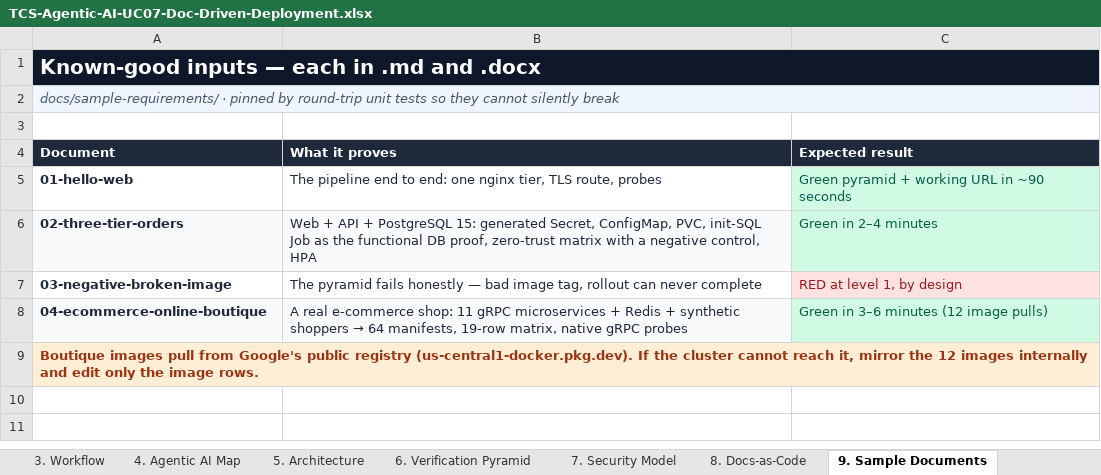
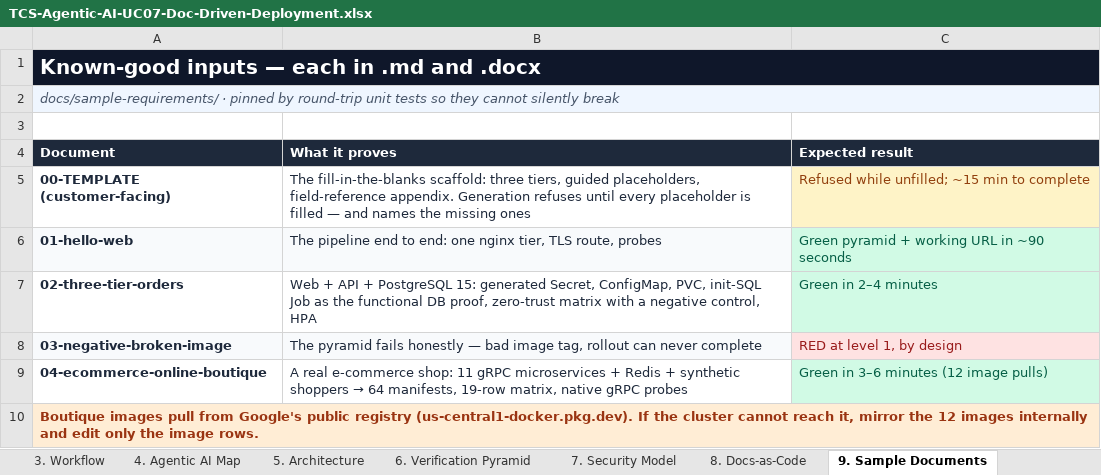
Before and after one commit to cskaruppu/Openshift-mcp-server, an Excel workbook: usecases/uc-07-doc-driven-deployment/TCS-Agentic-AI-UC07-Doc-Driven-Deployment.xlsx, sheet 9. Sample Documents, drawn as a sheet; values as stored, in another font and other column widths than the file's, no borders; addresses are those after the commit; the diff names each change by its address in the sheet, - before the commit and + after, or states it on an @@ line.

```diff
--- a/usecases/uc-07-doc-driven-deployment/TCS-Agentic-AI-UC07-Doc-Driven-Deployment.xlsx (sheet 9. Sample Documents)
+++ b/usecases/uc-07-doc-driven-deployment/TCS-Agentic-AI-UC07-Doc-Driven-Deployment.xlsx (sheet 9. Sample Documents)
+row 5: 00-TEMPLATE (customer-facing) | The fill-in-the-blanks scaffold: three tiers, guided placeholders, field-reference appendix. Generation refuses until every placeholder is filled — and names the missing ones | Refused while unfilled; ~15 min to complete
-A6:B6 fill: none
+A6:B6 fill: #F8FAFC
-A7:B7 fill: #F8FAFC
+A7:B7 fill: none
-A8:B8 fill: none
+A8:B8 fill: #F8FAFC
-A9:B9 fill: #F8FAFC
+A9:B9 fill: none
```
Also changed, not shown: sheet 3. Workflow, 1 other file.
